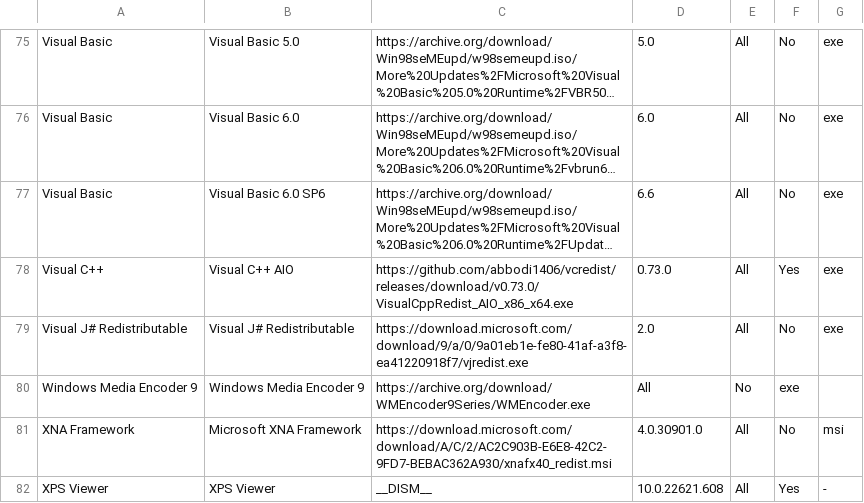
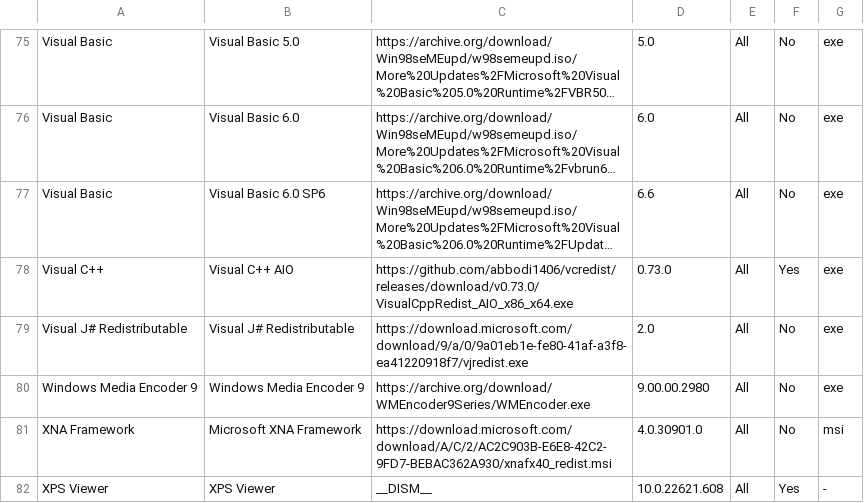
Before and after one commit to LudoLud/RuntimesPatcher, a CSV file: Liste.csv, drawn as a sheet; only a part is shown, gaps mark what is left out; long unchanged cells end in ….

Commit message:
Update Liste.csv

```diff
--- a/Liste.csv
+++ b/Liste.csv
@@ -79,3 +79,3 @@ Visual C++,Visual C++ AIO,https://github.com/abbodi1406/vcredist/releases/downlo
 Visual J# Redistributable,Visual J# Redistributable,https://download.microsoft.com/download/9/a/0/9a01eb1e-fe80-41af-a3f8-ea41220918f7/vjredist.exe,2.0,All,No,exe
-Windows Media Encoder 9,Windows Media Encoder 9,https://archive.org/download/WMEncoder9Series/WMEncoder.exe,All,No,exe
+Windows Media Encoder 9,Windows Media Encoder 9,https://archive.org/download/WMEncoder9Series/WMEncoder.exe,9.00.00.2980,All,No,exe
 XNA Framework,Microsoft XNA Framework,https://download.microsoft.com/download/A/C/2/AC2C903B-E6E8-42C2-9FD7-BEBAC362A930/xnafx40_redist.msi,4.0.30901.0,All,No,msi
```
